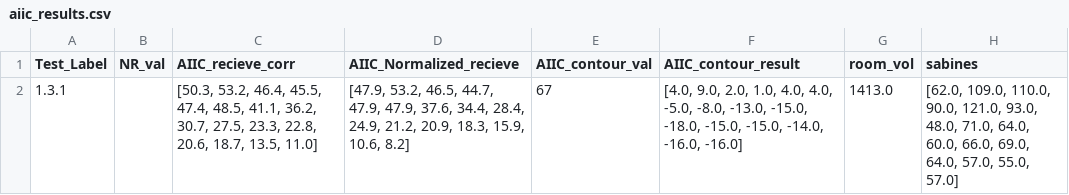
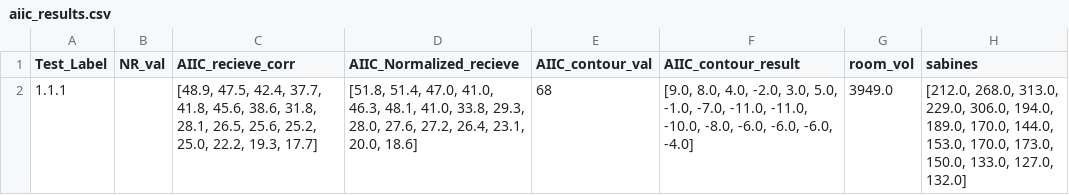
Before and after one commit to phiberoptik112/ASTM_test_calculator, a CSV file: Exampledata/testeroutputs/aiic_results.csv, drawn as a sheet.

```diff
--- a/Exampledata/testeroutputs/aiic_results.csv
+++ b/Exampledata/testeroutputs/aiic_results.csv
@@ -1,2 +1,2 @@
 Test_Label,NR_val,AIIC_recieve_corr,AIIC_Normalized_recieve,AIIC_contour_val,AIIC_contour_result,room_vol,sabines
-1.3.1,,"[50.3, 53.2, 46.4, 45.5, 47.4, 48.5, 41.1, 36.2, 30.7, 27.5, 23.3, 22.8, 20.6, 18.7, 13.5, 11.0]","[47.9, 53.2, 46.5, 44.7, 47.9, 47.9, 37.6, 34.4, 28.4, 24.9, 21.2, 20.9, 18.3, 15.9, 10.6, 8.2]",67,"[4.0, 9.0, 2.0, 1.0, 4.0, 4.0, -5.0, -8.0, -13.0, -15.0, -18.0, -15.0, -15.0, -14.0, -16.0, -16.0]",1413.0,"[62.0, 109.0, 110.0, 90.0, 121.0, 93.0, 48.0, 71.0, 64.0, 60.0, 66.0, 69.0, 64.0, 57.0, 55.0, 57.0]"
+1.1.1,,"[48.9, 47.5, 42.4, 37.7, 41.8, 45.6, 38.6, 31.8, 28.1, 26.5, 25.6, 25.2, 25.0, 22.2, 19.3, 17.7]","[51.8, 51.4, 47.0, 41.0, 46.3, 48.1, 41.0, 33.8, 29.3, 28.0, 27.6, 27.2, 26.4, 23.1, 20.0, 18.6]",68,"[9.0, 8.0, 4.0, -2.0, 3.0, 5.0, -1.0, -7.0, -11.0, -11.0, -10.0, -8.0, -6.0, -6.0, -6.0, -4.0]",3949.0,"[212.0, 268.0, 313.0, 229.0, 306.0, 194.0, 189.0, 170.0, 144.0, 153.0, 170.0, 173.0, 150.0, 133.0, 127.0, 132.0]"
```
Also changed, not shown: Exampledata/testeroutputs/astc_results.csv, Exampledata/testeroutputs/nic_results.csv, 2 other files.
